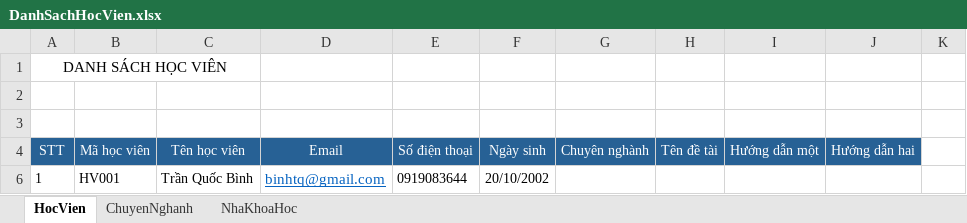
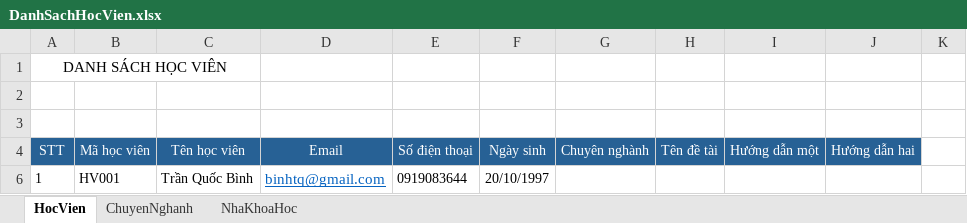
Before and after one commit to havandung744/luanvanthacsi, an Excel workbook: luanvanthacsi/Excel/Template/DanhSachHocVien.xlsx, sheet HocVien, drawn as a sheet; values as stored, in another font and other column widths than the file's, no borders; conditional formats not drawn; the diff names each change by its address in the sheet, - before the commit and + after, or states it on an @@ line.

Commit message:
change template excel

```diff
--- a/luanvanthacsi/Excel/Template/DanhSachHocVien.xlsx (sheet HocVien)
+++ b/luanvanthacsi/Excel/Template/DanhSachHocVien.xlsx (sheet HocVien)
-F6 (Ngày sinh): 20/10/2002
+F6 (Ngày sinh): 20/10/1997
```
